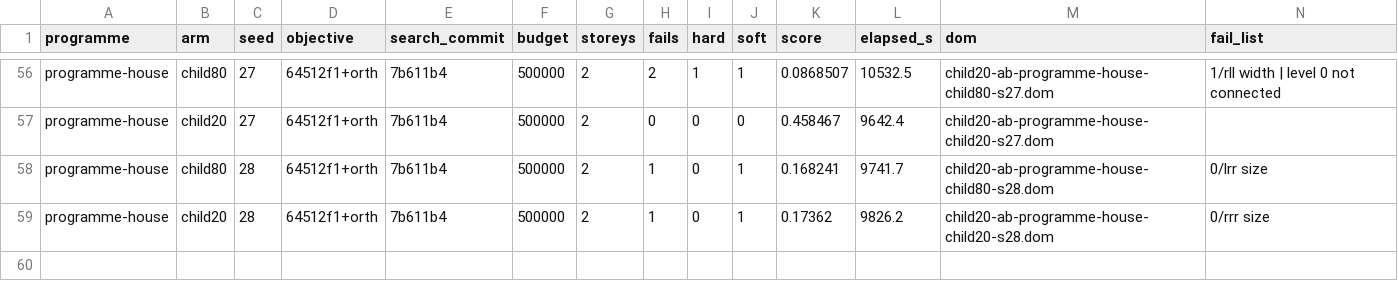
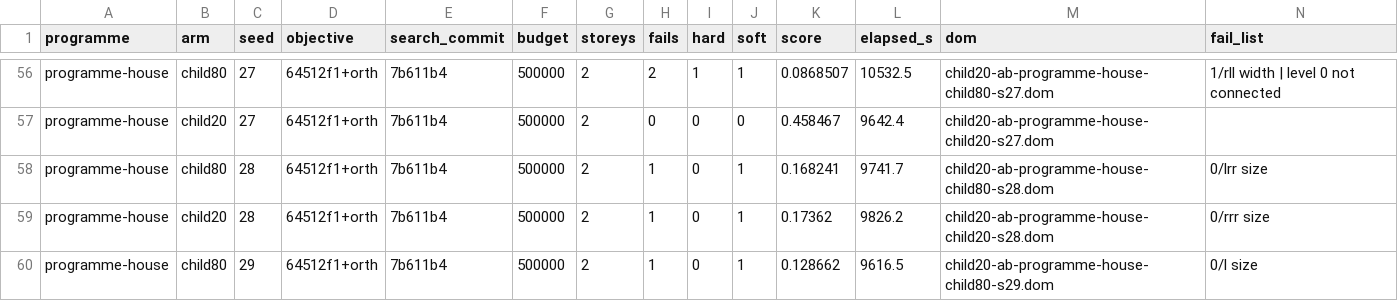
Before and after one commit to brunopostle/homemaker-layout, a TSV file: experiments/results/child20_ab.tsv, drawn as a sheet; only a part is shown, gaps mark what is left out.

```diff
--- a/experiments/results/child20_ab.tsv
+++ b/experiments/results/child20_ab.tsv
@@ -59 +59,2 @@ programme-house	child80	28	64512f1+orth	7b611b4	500000	2	1	0	1	0.168241	9741.7	c
 programme-house	child20	28	64512f1+orth	7b611b4	500000	2	1	0	1	0.17362	9826.2	child20-ab-programme-house-child20-s28.dom	0/rrr size
+programme-house	child80	29	64512f1+orth	7b611b4	500000	2	1	0	1	0.128662	9616.5	child20-ab-programme-house-child80-s29.dom	0/l size
```
Also changed, not shown: 1 other file.
